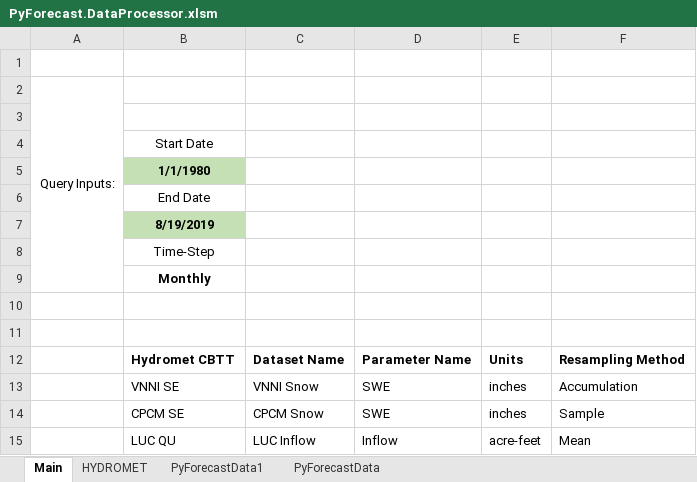
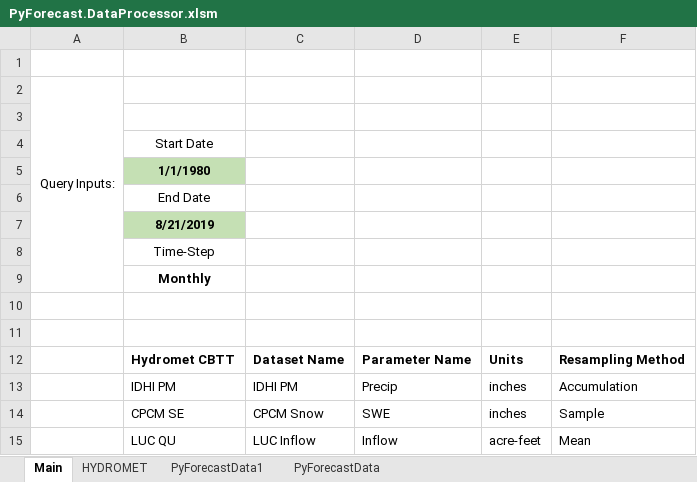
Before and after one commit to DOI-BOR/PyForecast, an Excel workbook: Resources/DataLoaders/Default/PyForecast.DataProcessor.xlsm, sheet Main, drawn as a sheet; values as stored, in another font and other column widths than the file's, no borders; charts and pictures not drawn; removed rows and columns are numbered as before the commit, all else as after; the diff names each change by its address in the sheet, - before the commit and + after, or states it on an @@ line.

Commit message:
modified Excel VBA to allow imported data in the software to trigger an 'Accumulation' data aggregation scheme while preserving the monthly observed values.

```diff
--- a/Resources/DataLoaders/Default/PyForecast.DataProcessor.xlsm (sheet Main)
+++ b/Resources/DataLoaders/Default/PyForecast.DataProcessor.xlsm (sheet Main)
-B7: 8/19/2019
+B7: 8/21/2019
-row 13:  | VNNI SE | VNNI Snow | SWE | inches | Accumulation
+row 13:  | IDHI PM | IDHI PM | Precip | inches | Accumulation
```
Also changed, not shown: sheet PyForecastData, sheet HYDROMET.
